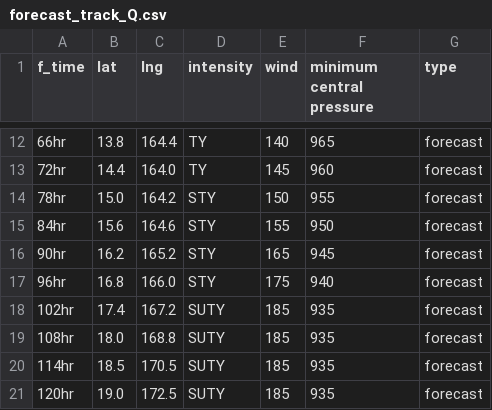
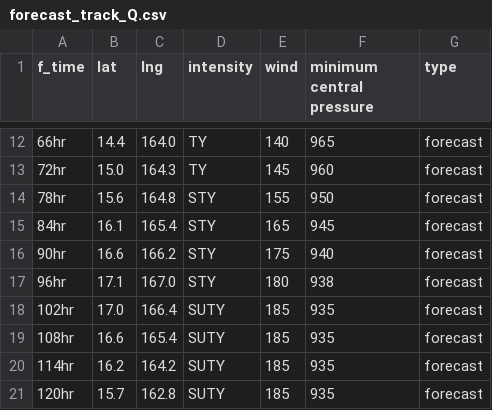
Before and after one commit to zax41006-bot/TC-Track, a CSV file: forecast_track_Q.csv, drawn as a sheet; only a part is shown, gaps mark what is left out; the diff covers the shown part only.

```diff
--- a/forecast_track_Q.csv
+++ b/forecast_track_Q.csv
@@ -12,10 +12,10 @@
-66hr,13.8,164.4,TY,140,965,forecast
-72hr,14.4,164.0,TY,145,960,forecast
-78hr,15.0,164.2,STY,150,955,forecast
-84hr,15.6,164.6,STY,155,950,forecast
-90hr,16.2,165.2,STY,165,945,forecast
-96hr,16.8,166.0,STY,175,940,forecast
-102hr,17.4,167.2,SUTY,185,935,forecast
-108hr,18.0,168.8,SUTY,185,935,forecast
-114hr,18.5,170.5,SUTY,185,935,forecast
-120hr,19.0,172.5,SUTY,185,935,forecast
+66hr,14.4,164.0,TY,140,965,forecast
+72hr,15.0,164.3,TY,145,960,forecast
+78hr,15.6,164.8,STY,155,950,forecast
+84hr,16.1,165.4,STY,165,945,forecast
+90hr,16.6,166.2,STY,175,940,forecast
+96hr,17.1,167.0,STY,180,938,forecast
+102hr,17.0,166.4,SUTY,185,935,forecast
+108hr,16.6,165.4,SUTY,185,935,forecast
+114hr,16.2,164.2,SUTY,185,935,forecast
+120hr,15.7,162.8,SUTY,185,935,forecast
```
Also changed, not shown: 31 edited cells elsewhere in this file.
